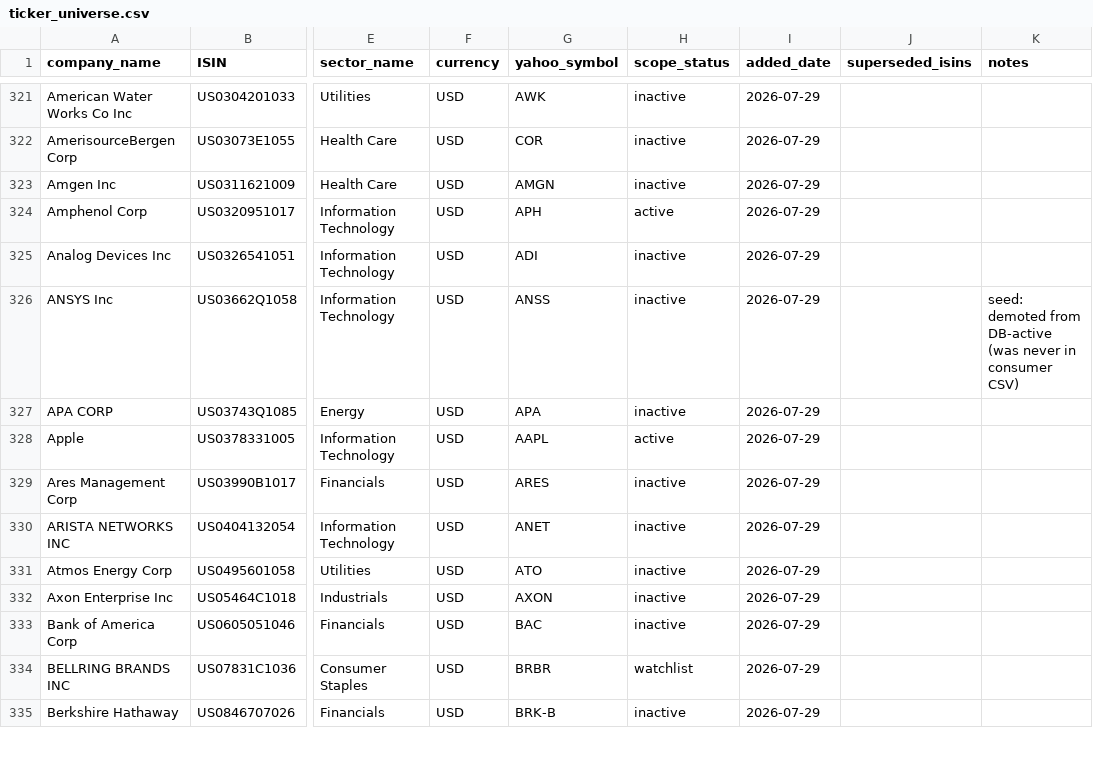
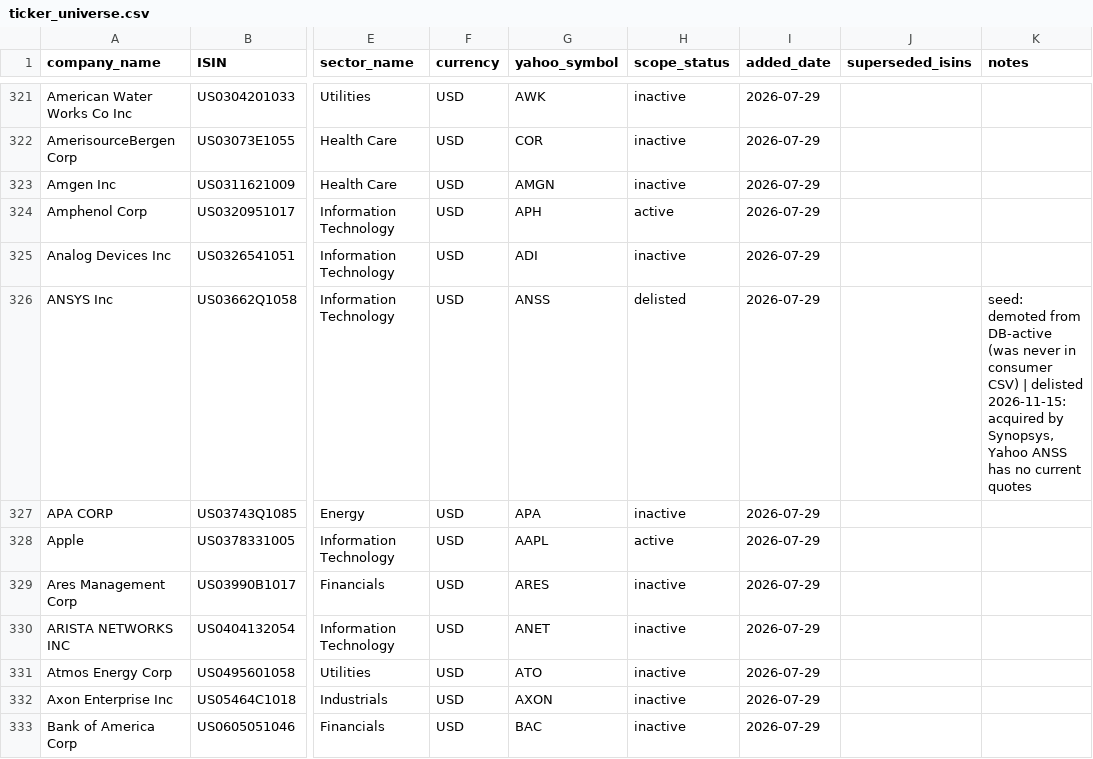
Before and after one commit to Mapgax/research_commons, a CSV file: data/ticker_universe.csv, drawn as a sheet; only a part is shown, gaps mark what is left out; the shorter side is filled out with more unchanged rows; the diff covers the shown part only; the diff names each change by its address in the sheet, - before the commit and + after, or states it on an @@ line.

```diff
--- a/data/ticker_universe.csv
+++ b/data/ticker_universe.csv
-H326 (scope_status): inactive
+H326 (scope_status): delisted
-K326 (notes): …consumer CSV)
+K326 (notes): …consumer CSV) | delisted 2026-11-15: acquired by Synopsys, Yahoo ANSS has no current quotes
```
Also changed, not shown: 20 edited cells elsewhere in this file, 7 other files.
